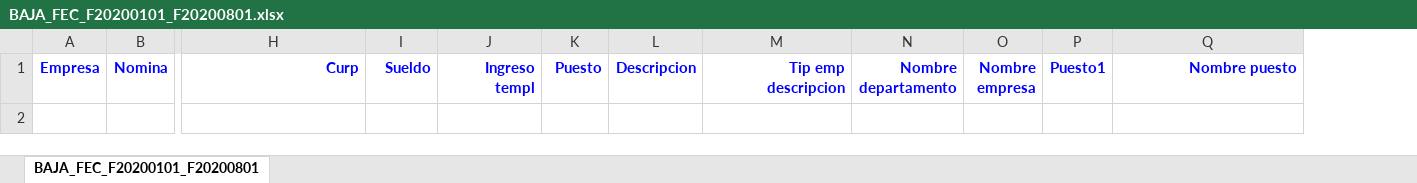
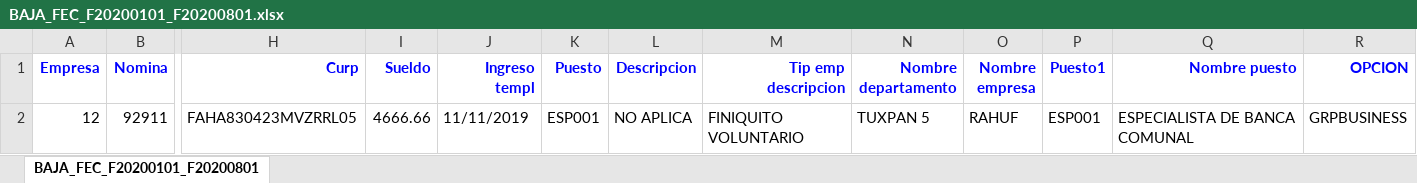
Before and after one commit to cjtony/Seri, an Excel workbook: Payroll/Content/REPORTES/BAJAS_EMPLEADOS/BAJA_FEC_F20200101_F20200801.xlsx, sheet BAJA_FEC_F20200101_F20200801, drawn as a sheet; only a part is shown, gaps mark what is left out; values as stored, in another font and other column widths than the file's, no borders; rows hold the shown columns only; the diff names each change by its address in the sheet, - before the commit and + after, or states it on an @@ line.

```diff
--- a/Payroll/Content/REPORTES/BAJAS_EMPLEADOS/BAJA_FEC_F20200101_F20200801.xlsx (sheet BAJA_FEC_F20200101_F20200801)
+++ b/Payroll/Content/REPORTES/BAJAS_EMPLEADOS/BAJA_FEC_F20200101_F20200801.xlsx (sheet BAJA_FEC_F20200101_F20200801)
+column R (OPCION), empty
+row 2: 12 | 92911 | FAHA830423MVZRRL05 | 4666.66 | 11/11/2019 | ESP001 | NO APLICA | FINIQUITO VOLUNTARIO | TUXPAN 5 | RAHUF | ESP001 | ESPECIALISTA DE BANCA COMUNAL | GRPBUSINESS
```
Also changed, not shown: Payroll/Content/REPORTES/BAJAS_EMPLEADOS/BAJA_FEC_F20200101_F20200901.xlsx, Payroll/Content/REPORTES/EMPLEADOS_ACTIVOS_CON_SUELDO/CAT_EMP_AC_F20200801.xlsx, 12 other files.
